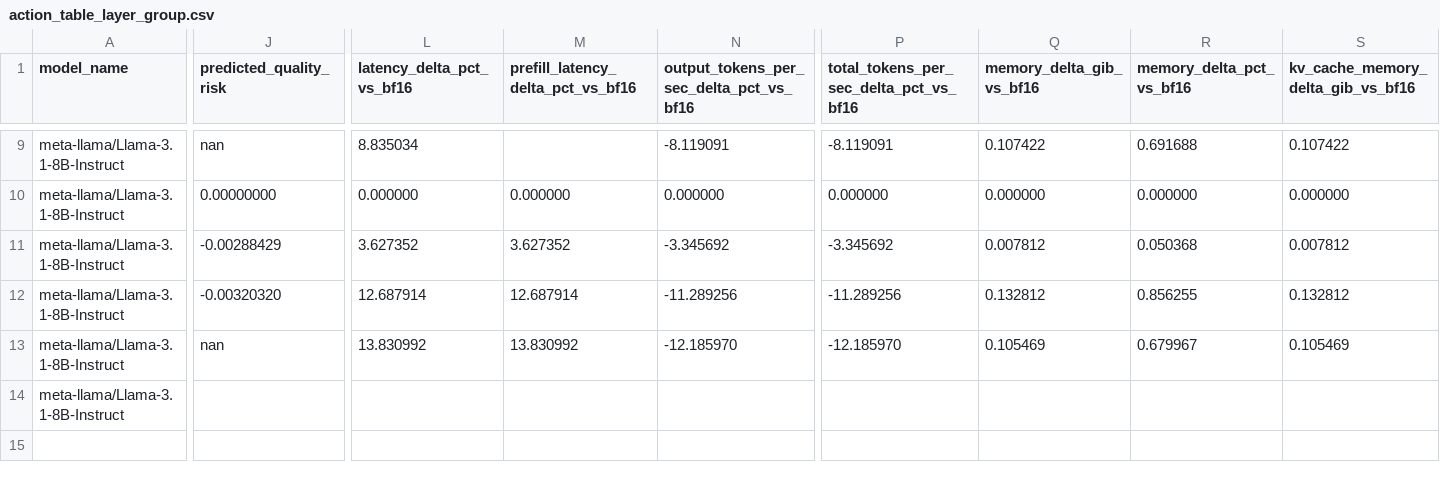
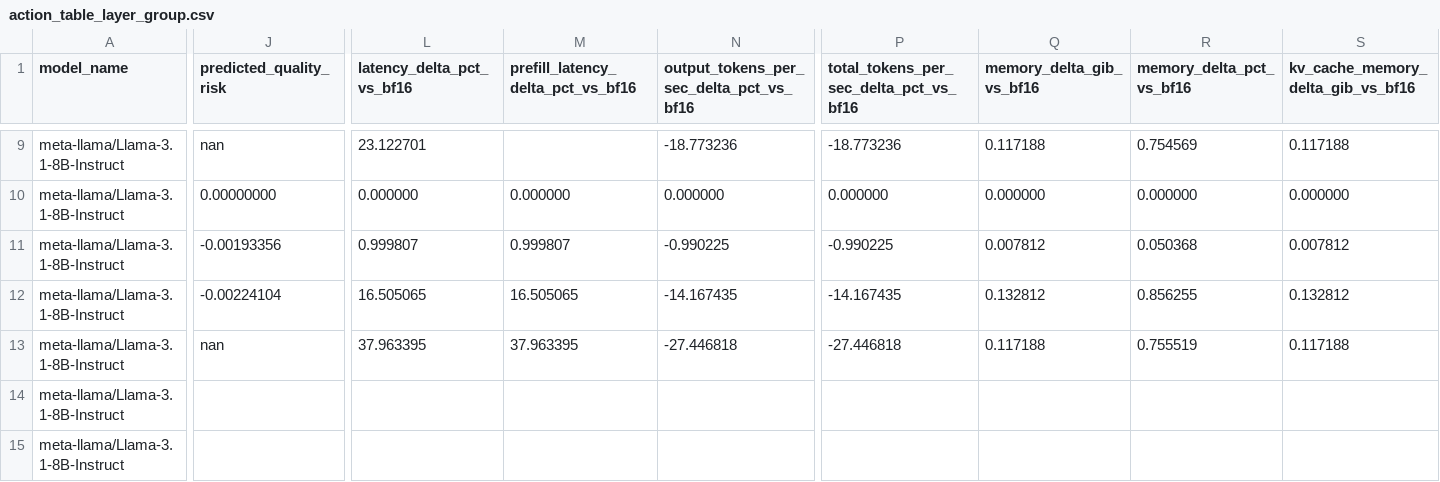
Before and after one commit to weige15/mixed_precision, a CSV file: experiments/h10-inference-ptq-assignment/results/action_table_layer_group.csv, drawn as a sheet; only a part is shown, gaps mark what is left out; rows hold the shown columns only; the diff covers the shown part only; the diff names each change by its address in the sheet, - before the commit and + after, or states it on an @@ line.

```diff
--- a/experiments/h10-inference-ptq-assignment/results/action_table_layer_group.csv
+++ b/experiments/h10-inference-ptq-assignment/results/action_table_layer_group.csv
-L9 (latency_delta_pct_vs_bf16): 8.835034
+L9 (latency_delta_pct_vs_bf16): 23.122701
-N9: -8.119091
+N9: -18.773236
-P9: -8.119091
+P9: -18.773236
-Q9 (memory_delta_gib_vs_bf16): 0.107422
+Q9 (memory_delta_gib_vs_bf16): 0.117188
-R9 (memory_delta_pct_vs_bf16): 0.691688
+R9 (memory_delta_pct_vs_bf16): 0.754569
-S9: 0.107422
+S9: 0.117188
-J11 (predicted_quality_risk): -0.00288429
+J11 (predicted_quality_risk): -0.00193356
-L11 (latency_delta_pct_vs_bf16): 3.627352
+L11 (latency_delta_pct_vs_bf16): 0.999807
-M11: 3.627352
+M11: 0.999807
-N11: -3.345692
+N11: -0.990225
-P11: -3.345692
+P11: -0.990225
-J12 (predicted_quality_risk): -0.00320320
+J12 (predicted_quality_risk): -0.00224104
-L12 (latency_delta_pct_vs_bf16): 12.687914
+L12 (latency_delta_pct_vs_bf16): 16.505065
-M12: 12.687914
+M12: 16.505065
-N12: -11.289256
+N12: -14.167435
-P12: -11.289256
+P12: -14.167435
-L13 (latency_delta_pct_vs_bf16): 13.830992
+L13 (latency_delta_pct_vs_bf16): 37.963395
-M13: 13.830992
+M13: 37.963395
-N13: -12.185970
+N13: -27.446818
-P13: -12.185970
+P13: -27.446818
-Q13 (memory_delta_gib_vs_bf16): 0.105469
+Q13 (memory_delta_gib_vs_bf16): 0.117188
-R13 (memory_delta_pct_vs_bf16): 0.679967
+R13 (memory_delta_pct_vs_bf16): 0.755519
-S13: 0.105469
+S13: 0.117188
+row 15: meta-llama/Llama-3.1-8B-Instruct
```
Also changed, not shown: 32 edited cells elsewhere in this file, 3 other files.
